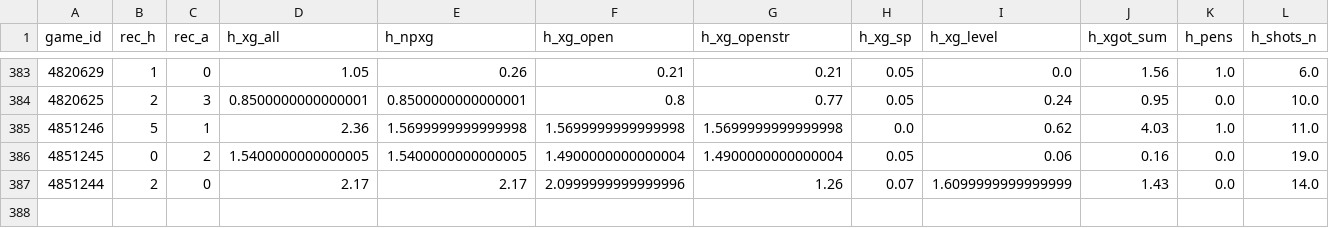
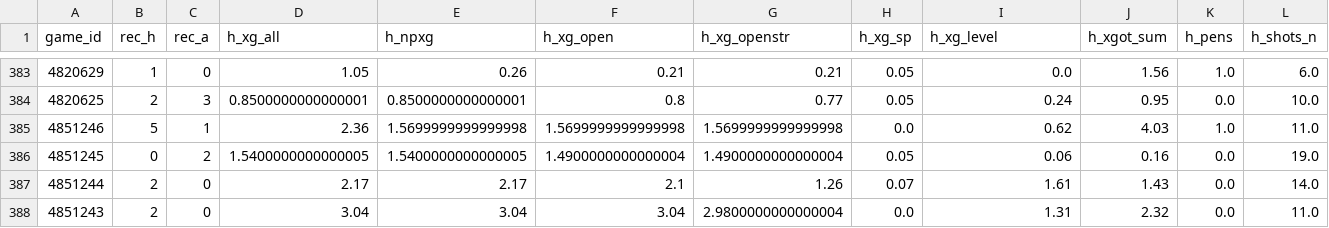
Before and after one commit to keereell/uae-bets, a CSV file: data/shots.csv, drawn as a sheet; only a part is shown, gaps mark what is left out; rows hold the shown columns only; the diff names each change by its address in the sheet, - before the commit and + after, or states it on an @@ line.

```diff
--- a/data/shots.csv
+++ b/data/shots.csv
-F387 (h_xg_open): 2.0999999999999996
+F387 (h_xg_open): 2.1
-I387 (h_xg_level): 1.6099999999999999
+I387 (h_xg_level): 1.61
+row 388: 4851243 | 2 | 0 | 3.04 | 3.04 | 3.04 | 2.9800000000000004 | 0.0 | 1.31 | 2.32 | 0.0 | 11.0
```
Also changed, not shown: data/bets_log.csv, data/matches.csv, 1 other file.
